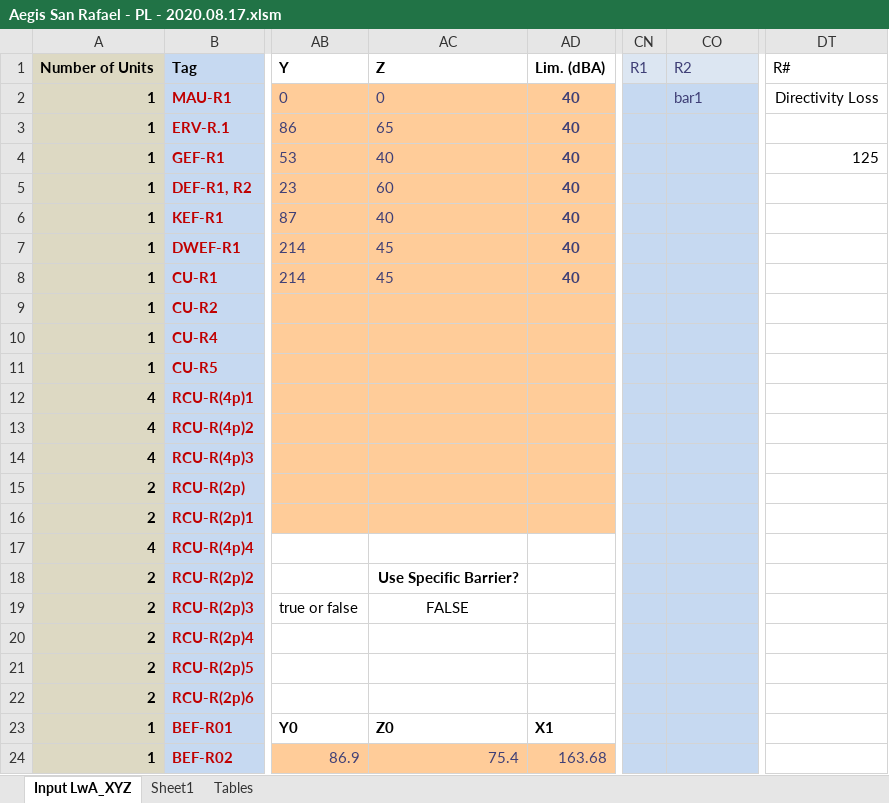
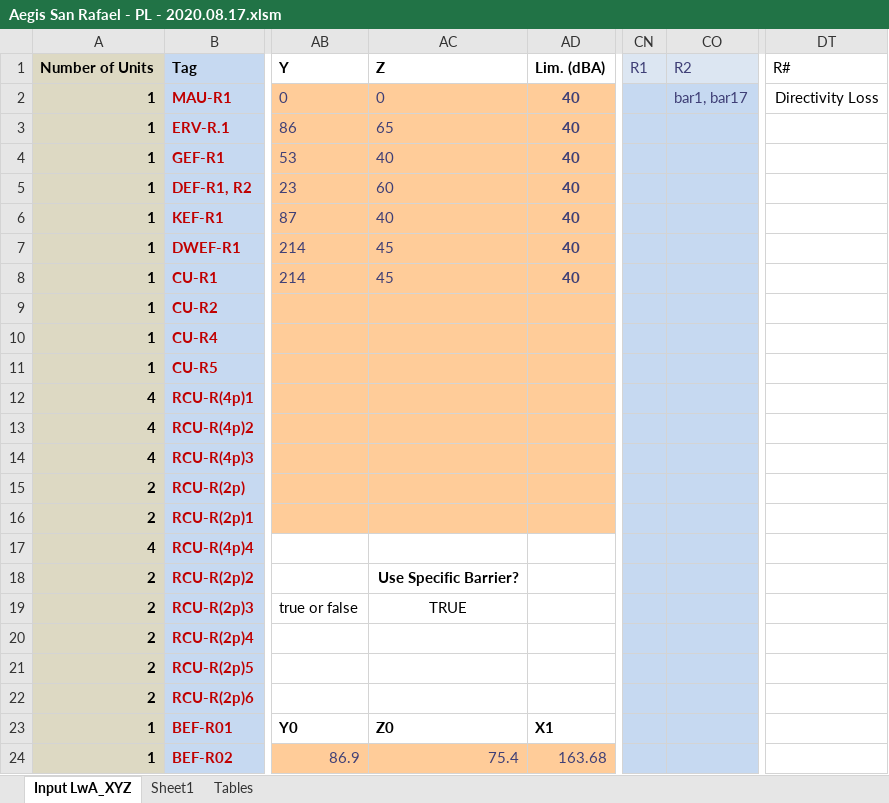
Before and after one commit to cxhx441/graphical-acoustic-calcs, an Excel workbook: Aegis San Rafael - PL - 2020.08.17.xlsm, sheet Input LwA_XYZ, drawn as a sheet; only a part is shown, gaps mark what is left out; values as stored, in another font and other column widths than the file's, no borders; charts and pictures and conditional formats not drawn; the diff names each change by its address in the sheet, - before the commit and + after, or states it on an @@ line.

```diff
--- a/Aegis San Rafael - PL - 2020.08.17.xlsm (sheet Input LwA_XYZ)
+++ b/Aegis San Rafael - PL - 2020.08.17.xlsm (sheet Input LwA_XYZ)
-CO2: bar1
+CO2: bar1, bar17
-DT4: 125
+DT4: (empty)
-AC19: FALSE
+AC19: TRUE
```
Also changed, not shown: 1 other file.
